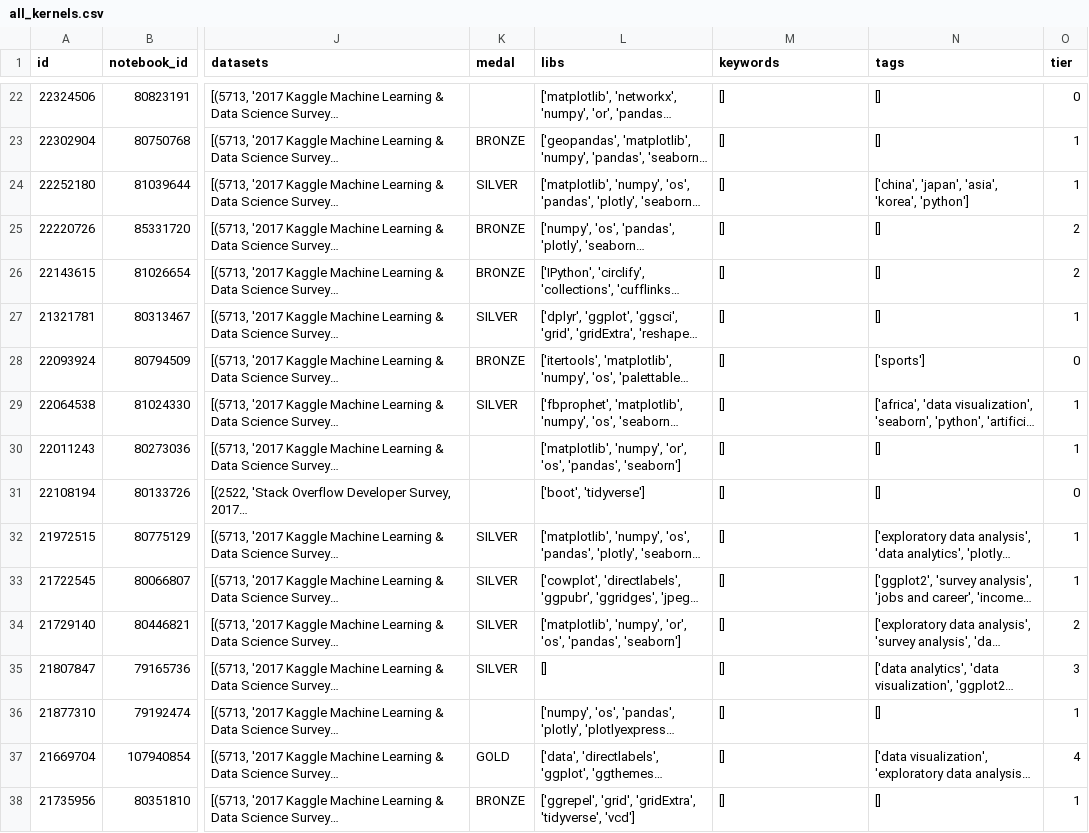
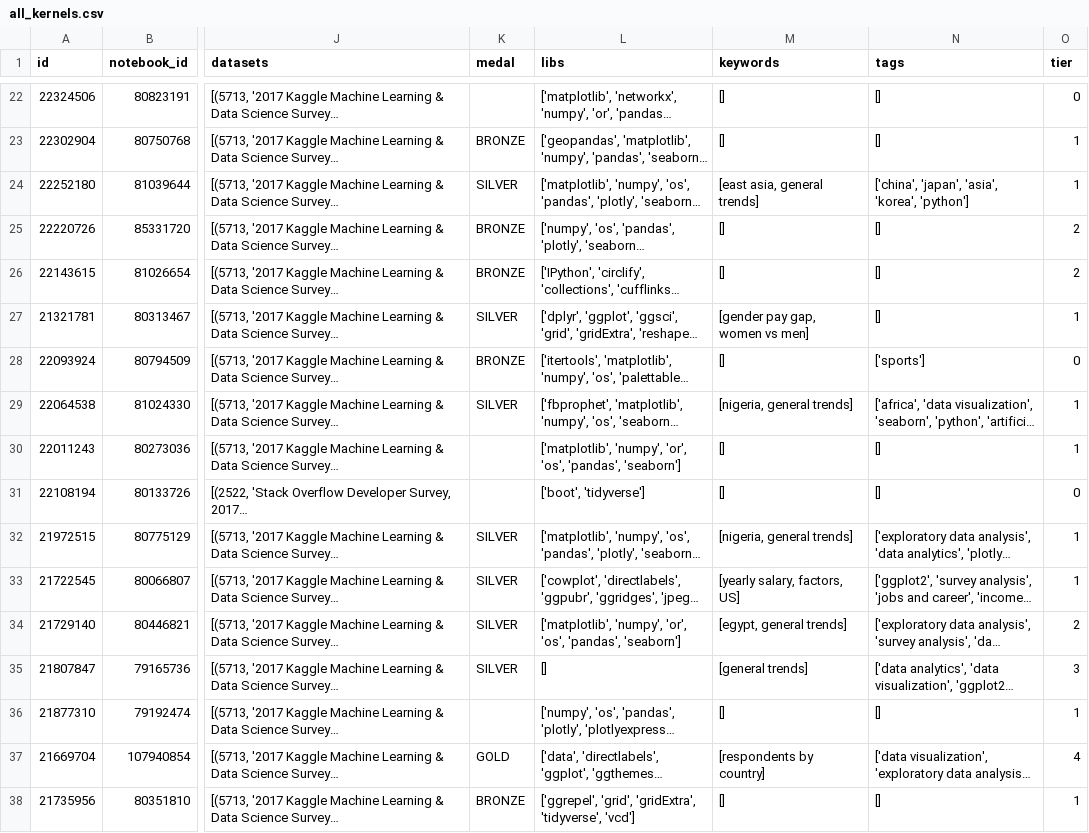
Before and after one commit to moratsam/kaggle-survey-2022, a CSV file: all_kernels.csv, drawn as a sheet; only a part is shown, gaps mark what is left out; long unchanged cells end in …; the diff covers the shown part only; the diff names each change by its address in the sheet, - before the commit and + after, or states it on an @@ line.

Commit message:
add all kernels

```diff
--- a/all_kernels.csv
+++ b/all_kernels.csv
-M24 (keywords): []
+M24 (keywords): [east asia, general trends]
-M27 (keywords): []
+M27 (keywords): [gender pay gap, women vs men]
-M29 (keywords): []
+M29 (keywords): [nigeria, general trends]
-M32 (keywords): []
+M32 (keywords): [nigeria, general trends]
-M33 (keywords): []
+M33 (keywords): [yearly salary, factors, US]
-M34 (keywords): []
+M34 (keywords): [egypt, general trends]
-M35 (keywords): []
+M35 (keywords): [general trends]
-M37 (keywords): []
+M37 (keywords): [respondents by country]
```
Also changed, not shown: 97 edited cells elsewhere in this file.
